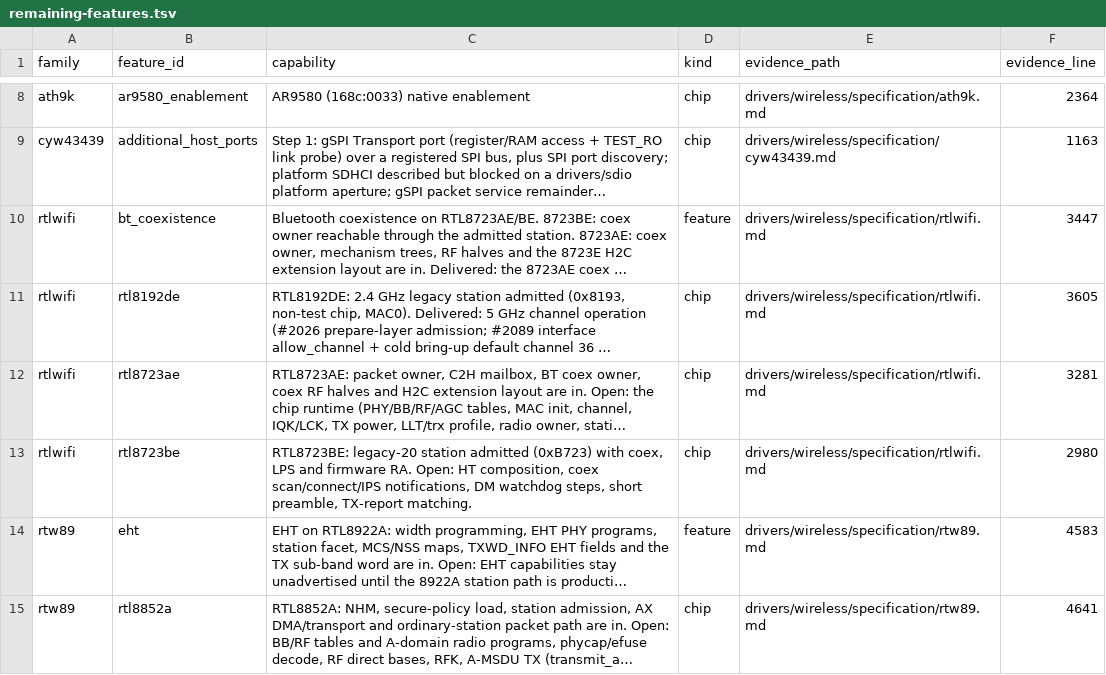
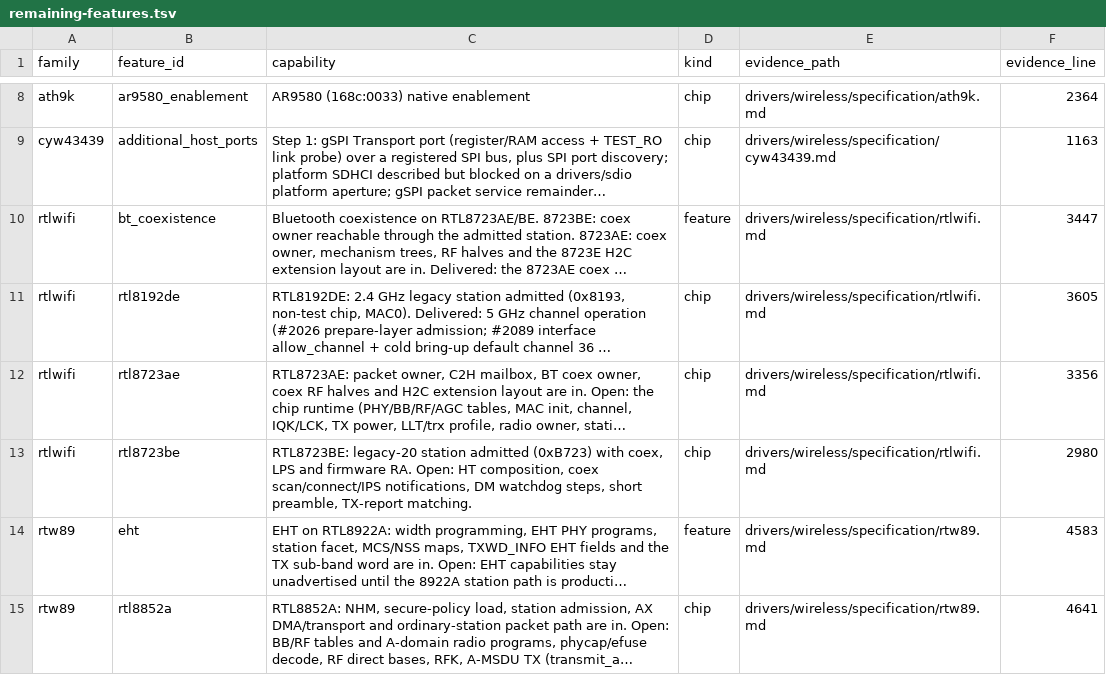
Before and after one commit to hodgesds/narf, a TSV file: drivers/wireless/research/remaining-features.tsv, drawn as a sheet; only a part is shown, gaps mark what is left out; long unchanged cells end in …; the diff names each change by its address in the sheet, - before the commit and + after, or states it on an @@ line.

```diff
--- a/drivers/wireless/research/remaining-features.tsv
+++ b/drivers/wireless/research/remaining-features.tsv
-F12 (evidence_line): 3281
+F12 (evidence_line): 3356
```
